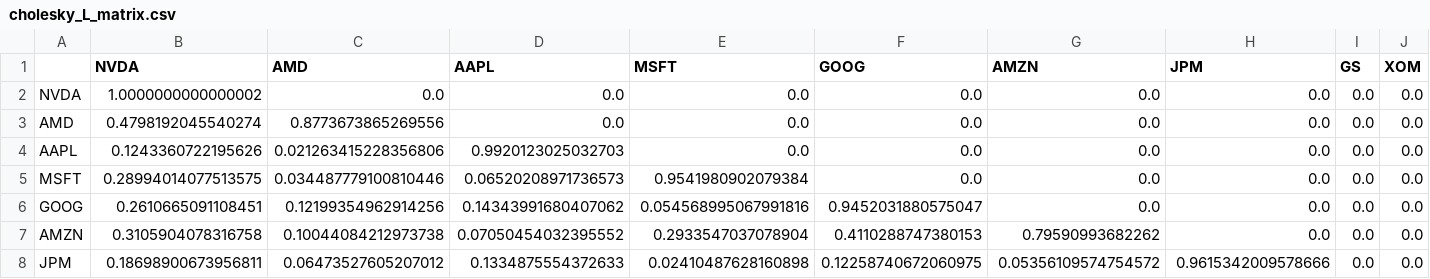
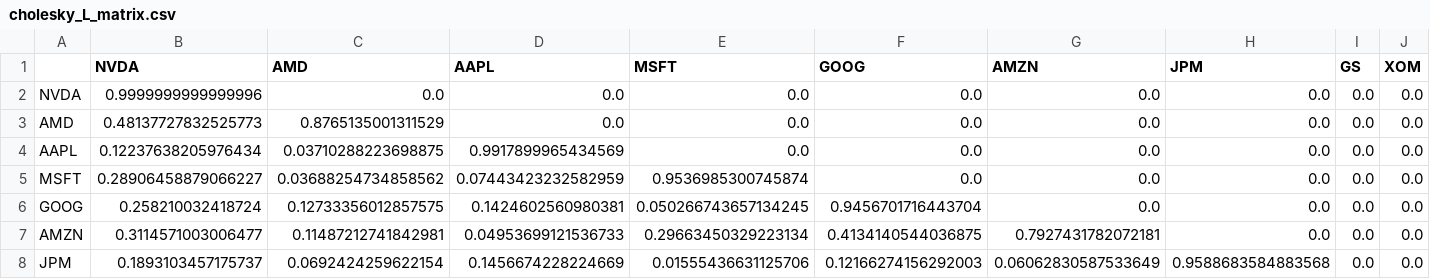
Before and after one commit to dimitri-zavarin/OptionPricingApp, a CSV file: MarketDataFetcher/cholesky_L_matrix.csv, drawn as a sheet; only a part is shown; the diff covers the shown part only; the diff names each change by its address in the sheet, - before the commit and + after, or states it on an @@ line.

```diff
--- a/MarketDataFetcher/cholesky_L_matrix.csv
+++ b/MarketDataFetcher/cholesky_L_matrix.csv
-B2 (NVDA): 1.0000000000000002
+B2 (NVDA): 0.9999999999999996
-B3 (NVDA): 0.4798192045540274
+B3 (NVDA): 0.48137727832525773
-C3 (AMD): 0.8773673865269556
+C3 (AMD): 0.8765135001311529
-B4 (NVDA): 0.1243360722195626
+B4 (NVDA): 0.12237638205976434
-C4 (AMD): 0.021263415228356806
+C4 (AMD): 0.03710288223698875
-D4 (AAPL): 0.9920123025032703
+D4 (AAPL): 0.9917899965434569
-B5 (NVDA): 0.28994014077513575
+B5 (NVDA): 0.28906458879066227
-C5 (AMD): 0.034487779100810446
+C5 (AMD): 0.03688254734858562
-D5 (AAPL): 0.06520208971736573
+D5 (AAPL): 0.07443423232582959
-E5 (MSFT): 0.9541980902079384
+E5 (MSFT): 0.9536985300745874
-B6 (NVDA): 0.2610665091108451
+B6 (NVDA): 0.258210032418724
-C6 (AMD): 0.12199354962914256
+C6 (AMD): 0.12733356012857575
-D6 (AAPL): 0.14343991680407062
+D6 (AAPL): 0.1424602560980381
-E6 (MSFT): 0.054568995067991816
+E6 (MSFT): 0.050266743657134245
-F6 (GOOG): 0.9452031880575047
+F6 (GOOG): 0.9456701716443704
-B7 (NVDA): 0.3105904078316758
+B7 (NVDA): 0.3114571003006477
-C7 (AMD): 0.10044084212973738
+C7 (AMD): 0.11487212741842981
-D7 (AAPL): 0.07050454032395552
+D7 (AAPL): 0.04953699121536733
-E7 (MSFT): 0.2933547037078904
+E7 (MSFT): 0.29663450329223134
-F7 (GOOG): 0.4110288747380153
+F7 (GOOG): 0.4134140544036875
-G7 (AMZN): 0.79590993682262
+G7 (AMZN): 0.7927431782072181
-B8 (NVDA): 0.18698900673956811
+B8 (NVDA): 0.1893103457175737
-C8 (AMD): 0.06473527605207012
+C8 (AMD): 0.0692424259622154
-D8 (AAPL): 0.1334875554372633
+D8 (AAPL): 0.1456674228224669
-E8 (MSFT): 0.02410487628160898
+E8 (MSFT): 0.01555436631125706
-F8 (GOOG): 0.12258740672060975
+F8 (GOOG): 0.12166274156292003
-G8 (AMZN): 0.05356109574754572
+G8 (AMZN): 0.06062830587533649
-H8 (JPM): 0.9615342009578666
+H8 (JPM): 0.9588683584883568
```
Also changed, not shown: 50 edited cells elsewhere in this file, MarketDataFetcher/calibrated_W_matrix.csv, 6 other files.
